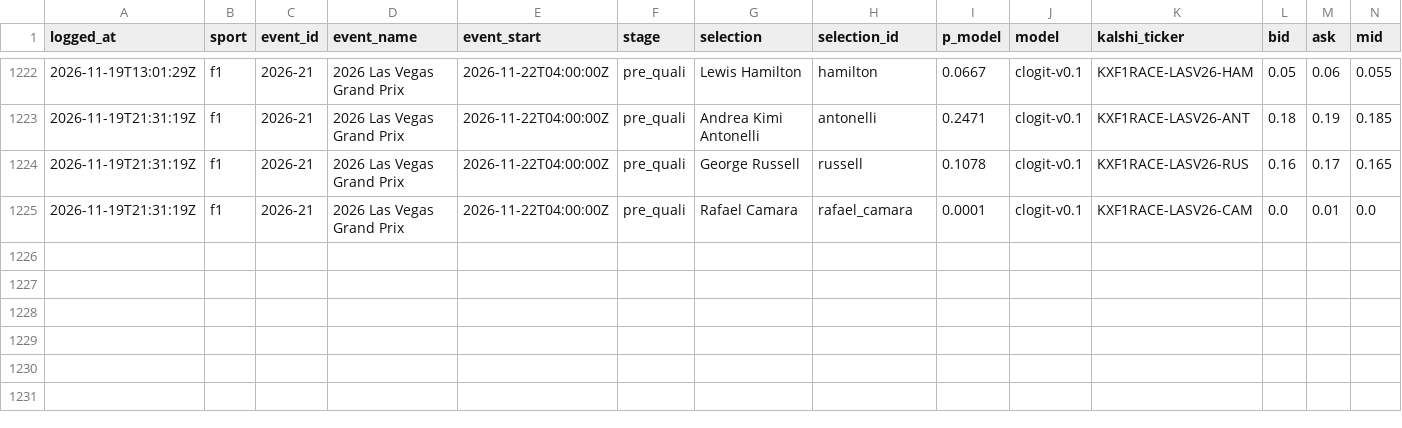
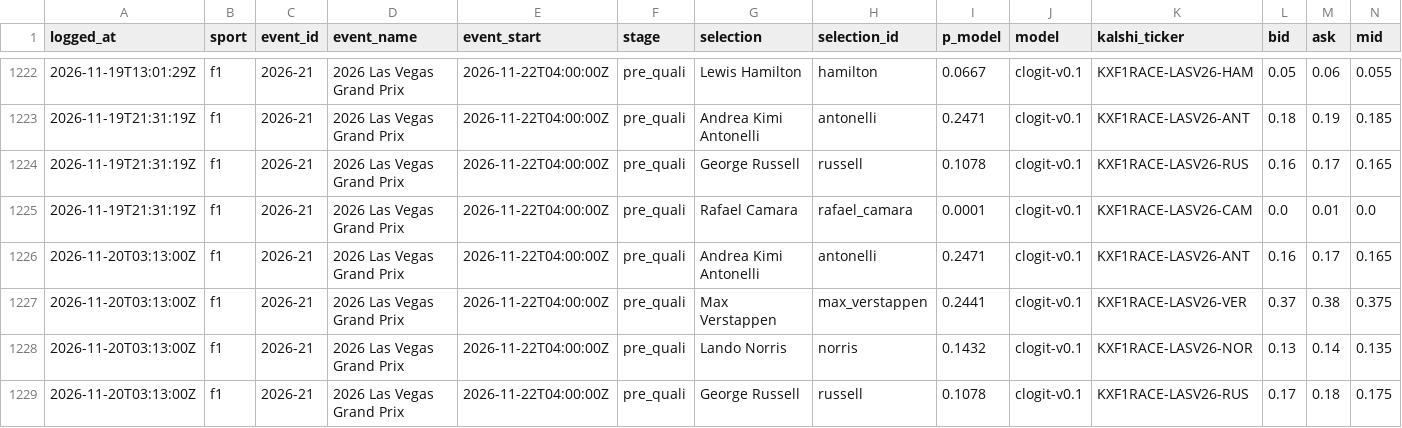
Before and after one commit to huuhuannt1998/f1-lol-quant, a CSV file: ledger/predictions.csv, drawn as a sheet; only a part is shown, gaps mark what is left out; rows hold the shown columns only; the diff names each change by its address in the sheet, - before the commit and + after, or states it on an @@ line.

```diff
--- a/ledger/predictions.csv
+++ b/ledger/predictions.csv
+row 1226: 2026-11-20T03:13:00Z | f1 | 2026-21 | 2026 Las Vegas Grand Prix | 2026-11-22T04:00:00Z | pre_quali | Andrea Kimi Antonelli | antonelli | 0.2471 | clogit-v0.1 | KXF1RACE-LASV26-ANT | 0.16 | 0.17 | 0.165
+row 1227: 2026-11-20T03:13:00Z | f1 | 2026-21 | 2026 Las Vegas Grand Prix | 2026-11-22T04:00:00Z | pre_quali | Max Verstappen | max_verstappen | 0.2441 | clogit-v0.1 | KXF1RACE-LASV26-VER | 0.37 | 0.38 | 0.375
+row 1228: 2026-11-20T03:13:00Z | f1 | 2026-21 | 2026 Las Vegas Grand Prix | 2026-11-22T04:00:00Z | pre_quali | Lando Norris | norris | 0.1432 | clogit-v0.1 | KXF1RACE-LASV26-NOR | 0.13 | 0.14 | 0.135
+row 1229: 2026-11-20T03:13:00Z | f1 | 2026-21 | 2026 Las Vegas Grand Prix | 2026-11-22T04:00:00Z | pre_quali | George Russell | russell | 0.1078 | clogit-v0.1 | KXF1RACE-LASV26-RUS | 0.17 | 0.18 | 0.175
```
Also changed, not shown: 3 other files.
